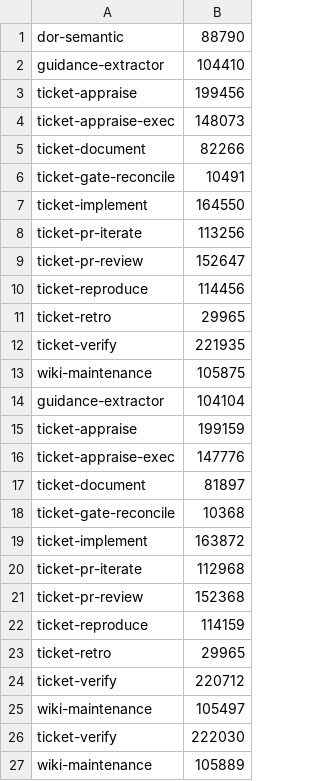
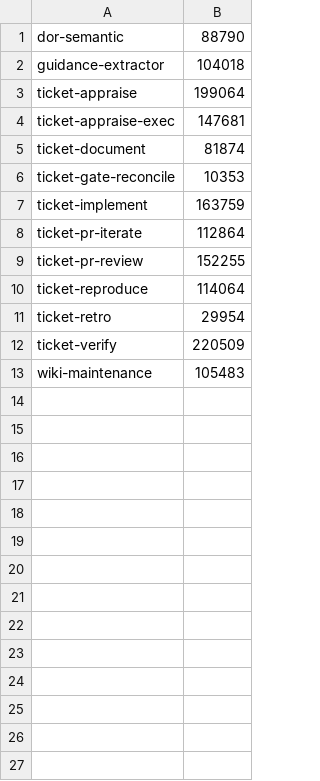
Before and after one commit to rogueprocess13/claude-plugins, a TSV file: scripts/skill-context-baseline.tsv, drawn as a sheet.

```diff
--- a/scripts/skill-context-baseline.tsv
+++ b/scripts/skill-context-baseline.tsv
@@ -1,27 +1,13 @@
 dor-semantic	88790
-guidance-extractor	104410
-ticket-appraise	199456
-ticket-appraise-exec	148073
-ticket-document	82266
-ticket-gate-reconcile	10491
-ticket-implement	164550
-ticket-pr-iterate	113256
-ticket-pr-review	152647
-ticket-reproduce	114456
-ticket-retro	29965
-ticket-verify	221935
-wiki-maintenance	105875
-guidance-extractor	104104
-ticket-appraise	199159
-ticket-appraise-exec	147776
-ticket-document	81897
-ticket-gate-reconcile	10368
-ticket-implement	163872
-ticket-pr-iterate	112968
-ticket-pr-review	152368
-ticket-reproduce	114159
-ticket-retro	29965
-ticket-verify	220712
-wiki-maintenance	105497
-ticket-verify	222030
-wiki-maintenance	105889
+guidance-extractor	104018
+ticket-appraise	199064
+ticket-appraise-exec	147681
+ticket-document	81874
+ticket-gate-reconcile	10353
+ticket-implement	163759
+ticket-pr-iterate	112864
+ticket-pr-review	152255
+ticket-reproduce	114064
+ticket-retro	29954
+ticket-verify	220509
+wiki-maintenance	105483
```
Also changed, not shown: scripts/skill-size-baseline.tsv, 9 other files.
